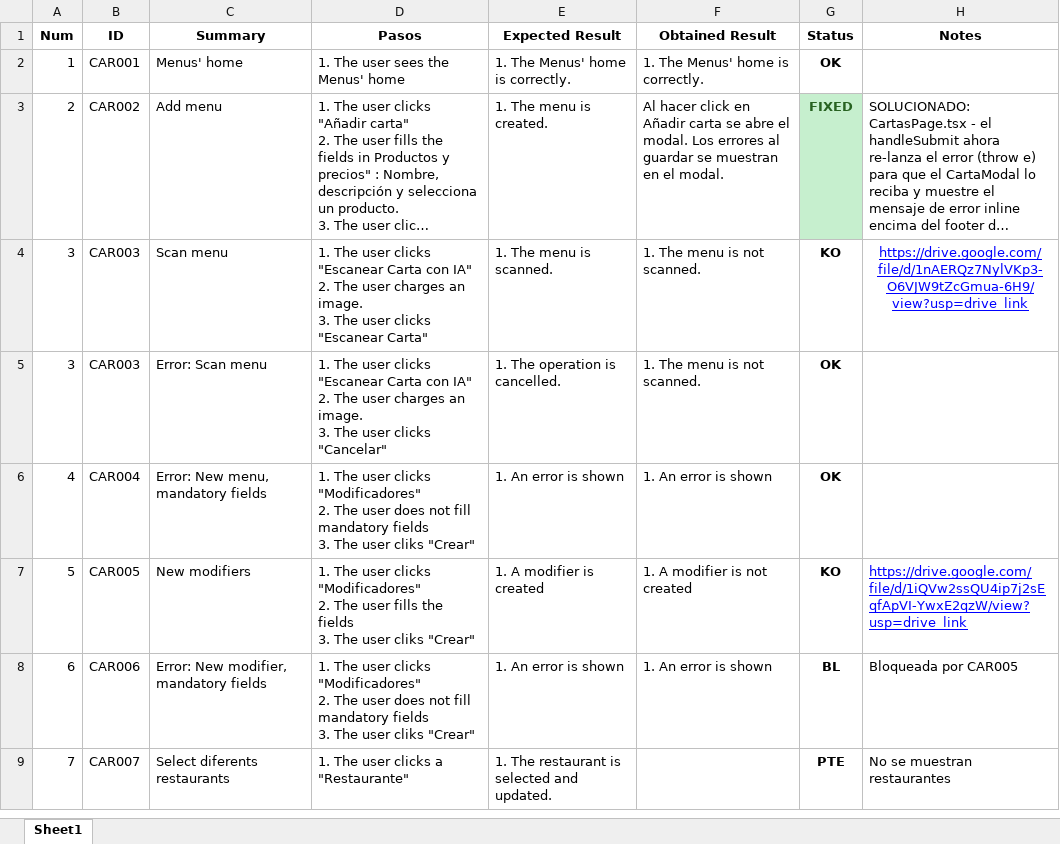
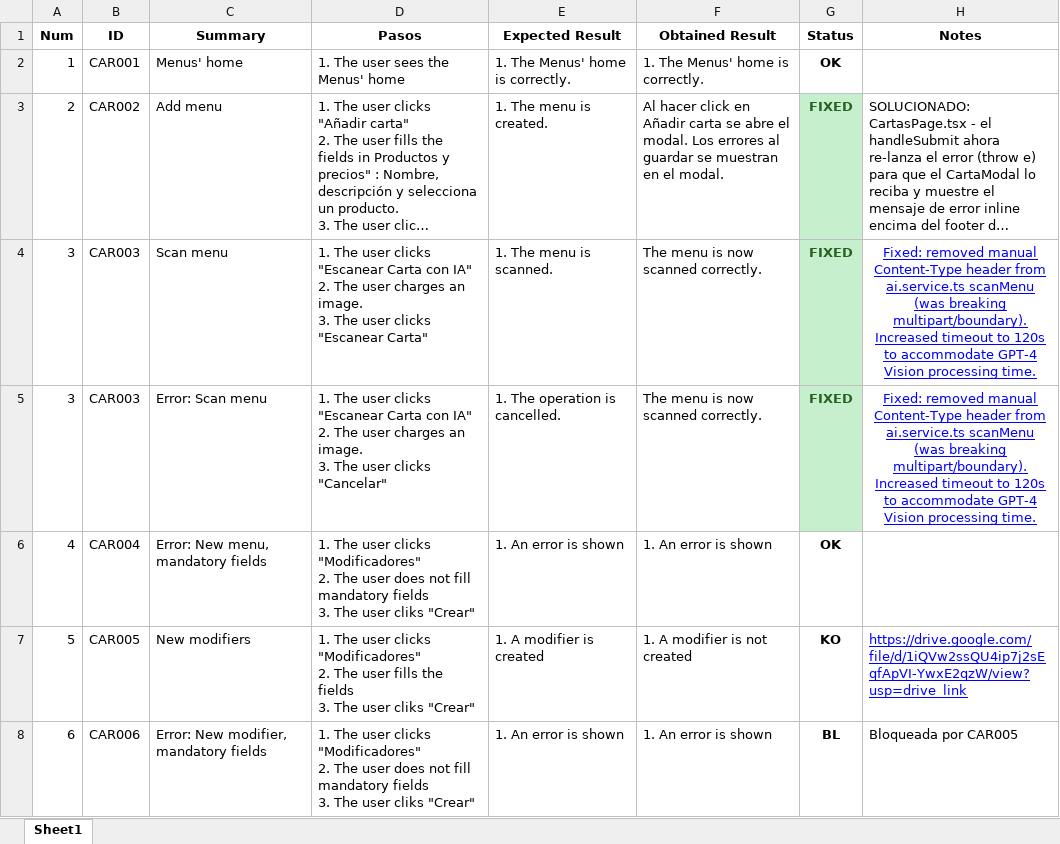
Before and after one commit to ngp223/Kovai, an Excel workbook: Web/TestCasesWeb/Cartas.xlsx, sheet Sheet1, drawn as a sheet; only a part is shown; the shorter side is filled out with more unchanged rows; long unchanged cells end in …; values as stored, in another font and other column widths than the file's, no borders; conditional formats not drawn; the diff names each change by its address in the sheet, - before the commit and + after, or states it on an @@ line.

```diff
--- a/Web/TestCasesWeb/Cartas.xlsx (sheet Sheet1)
+++ b/Web/TestCasesWeb/Cartas.xlsx (sheet Sheet1)
-F4:F5 (Obtained Result): 1. The menu is not scanned.
+F4:F5 (Obtained Result): The menu is now scanned correctly.
-G4 (Status): KO
+G4 (Status): FIXED
@@ G4:G5 fill: none → #C6EFCE, text colour: black → #276221 @@
-H4 (Notes): https://drive.google.com/file/d/1nAERQz7NylVKp3-O6VJW9tZcGmua-6H9/view?usp=drive_link
+H4 (Notes): Fixed: removed manual Content-Type header from ai.service.ts scanMenu (was breaking multipart/boundary). Increased timeout to 120s to accommodate GPT-4 Vision processing time.
-G5 (Status): OK
+G5 (Status): FIXED
-H5 (Notes): (empty)
+H5 (Notes): Fixed: removed manual Content-Type header from ai.service.ts scanMenu (was breaking multipart/boundary). Increased timeout to 120s to accommodate GPT-4 Vision processing time.
```
Also changed, not shown: Web/TestCasesWeb/Categorias.xlsx, Web/TestCasesWeb/Cierres.xlsx, 4 other files.
